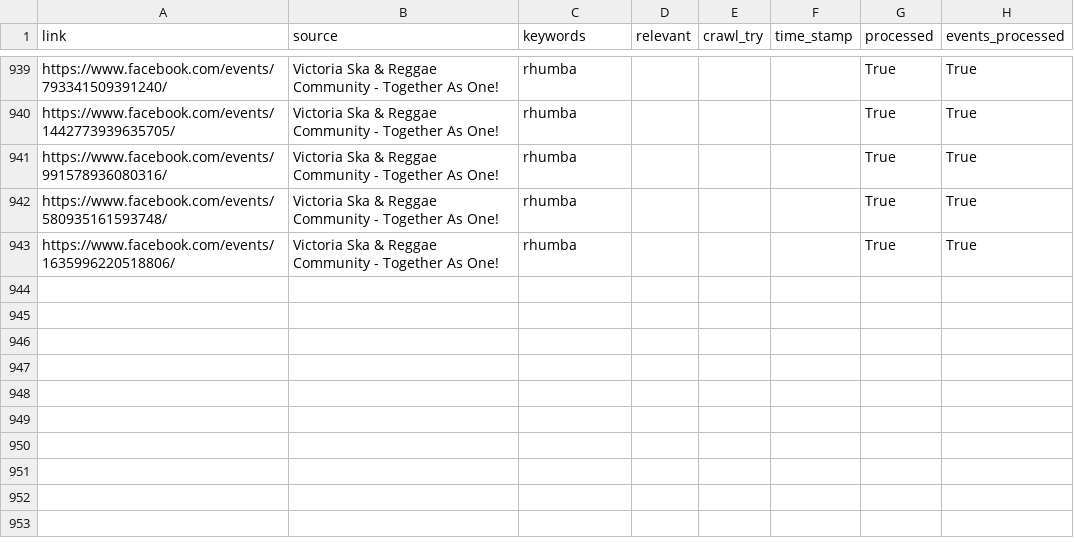
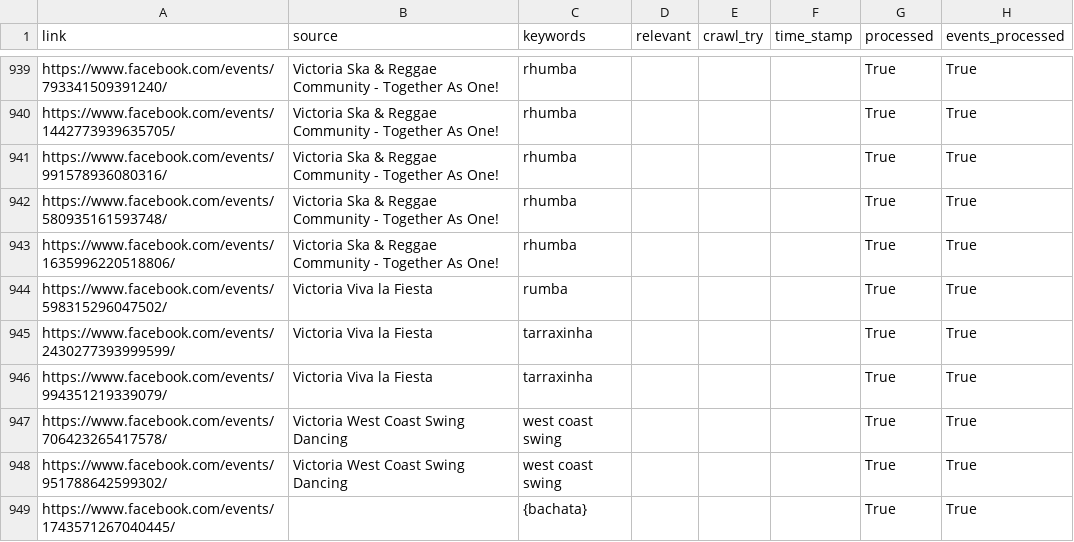
Before and after one commit to LindsayMoir/social_dance_app, a CSV file: checkpoint/fb_urls.csv, drawn as a sheet; only a part is shown, gaps mark what is left out; the diff covers the shown part only; the diff names each change by its address in the sheet, - before the commit and + after, or states it on an @@ line.

```diff
--- a/checkpoint/fb_urls.csv
+++ b/checkpoint/fb_urls.csv
+row 944: https://www.facebook.com/events/598315296047502/ | Victoria Viva la Fiesta | rumba |  |  |  | True | True
+row 945: https://www.facebook.com/events/2430277393999599/ | Victoria Viva la Fiesta | tarraxinha |  |  |  | True | True
+row 946: https://www.facebook.com/events/994351219339079/ | Victoria Viva la Fiesta | tarraxinha |  |  |  | True | True
+row 947: https://www.facebook.com/events/706423265417578/ | Victoria West Coast Swing Dancing | west coast swing |  |  |  | True | True
+row 948: https://www.facebook.com/events/951788642599302/ | Victoria West Coast Swing Dancing | west coast swing |  |  |  | True | True
+row 949: https://www.facebook.com/events/1743571267040445/ |  | {bachata} |  |  |  | True | True
```
Also changed, not shown: 6 added rows and 114 edited cells elsewhere in this file, 6 other files.
